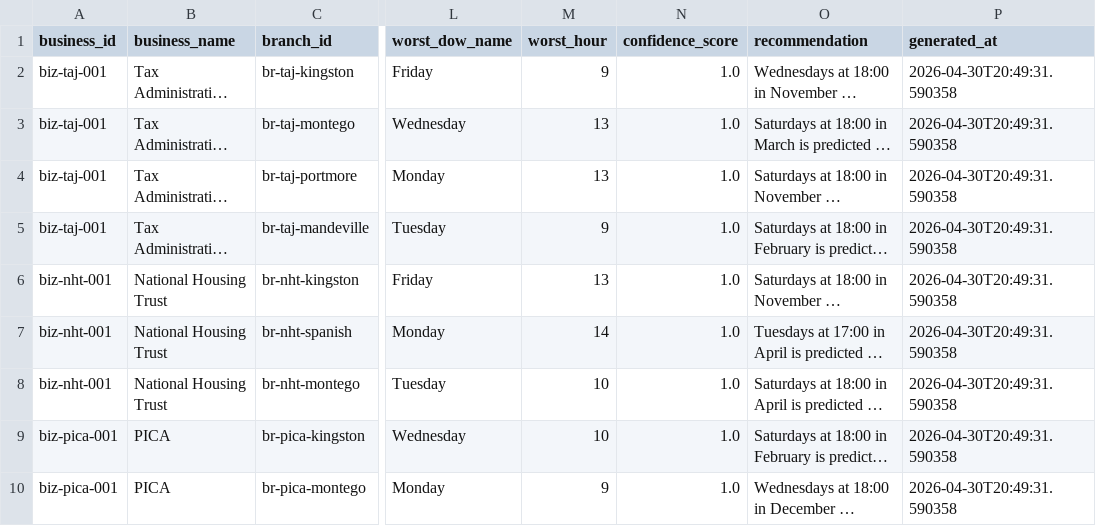
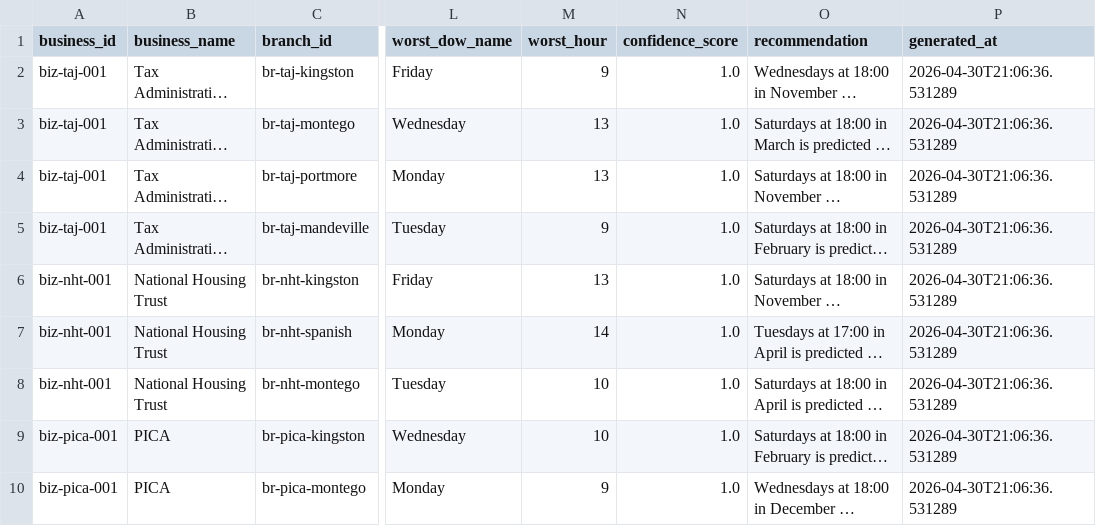
Before and after one commit to itsdebrakayes/Lyne, a CSV file: apps/model/data_exports/best_time_to_visit.csv, drawn as a sheet; only a part is shown, gaps mark what is left out; long unchanged cells end in …; the diff names each change by its address in the sheet, - before the commit and + after, or states it on an @@ line.

```diff
--- a/apps/model/data_exports/best_time_to_visit.csv
+++ b/apps/model/data_exports/best_time_to_visit.csv
-P2:P10 (generated_at): 2026-04-30T20:49:31.590358
+P2:P10 (generated_at): 2026-04-30T21:06:36.531289
```
Also changed, not shown: apps/model/data_exports/branch_performance_summary.csv, apps/model/data_exports/predictions_output.csv, 17 other files.
